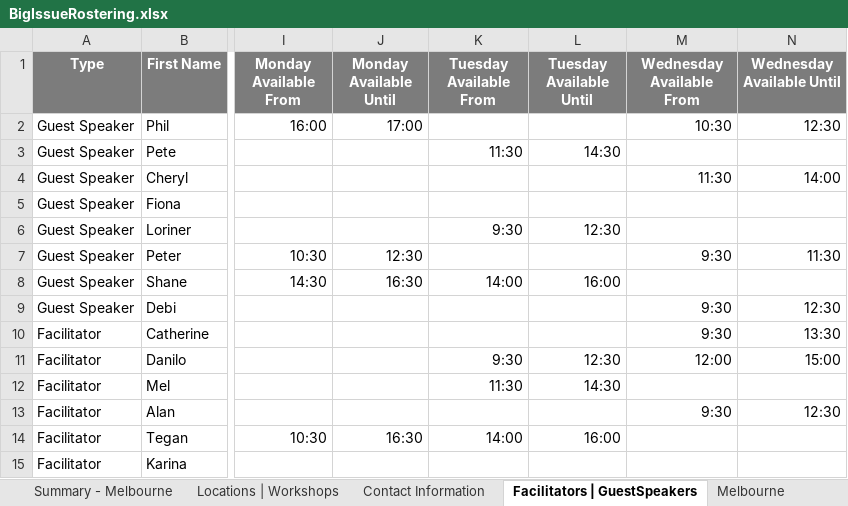
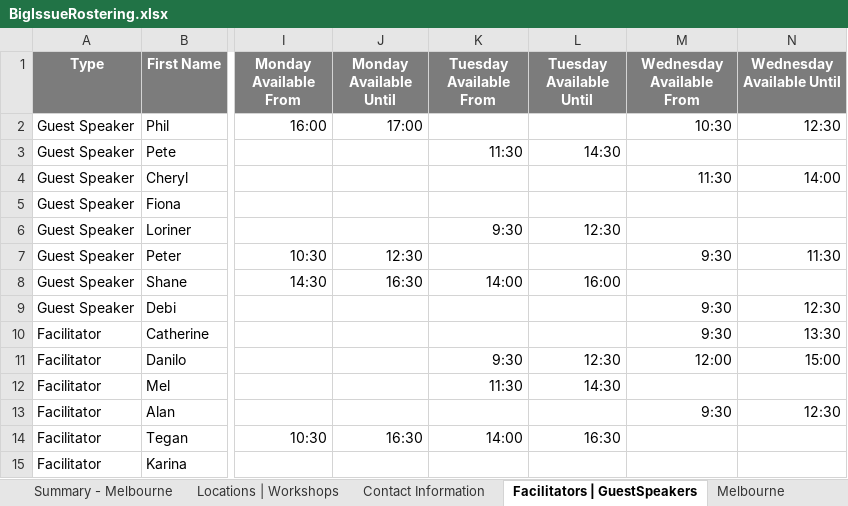
Before and after one commit to omjadas/swen90014-2019-bi-bilby, an Excel workbook: src/ExcelSheetIO/BigIssueRostering.xlsx, sheet Facilitators | GuestSpeakers, drawn as a sheet; only a part is shown, gaps mark what is left out; values as stored, in another font and other column widths than the file's, no borders; the diff names each change by its address in the sheet, - before the commit and + after, or states it on an @@ line.

```diff
--- a/src/ExcelSheetIO/BigIssueRostering.xlsx (sheet Facilitators | GuestSpeakers)
+++ b/src/ExcelSheetIO/BigIssueRostering.xlsx (sheet Facilitators | GuestSpeakers)
-L14 (Tuesday Available Until): 16:00
+L14 (Tuesday Available Until): 16:30
```
Also changed, not shown: sheet Melbourne, charts or pictures, 2 other files.
